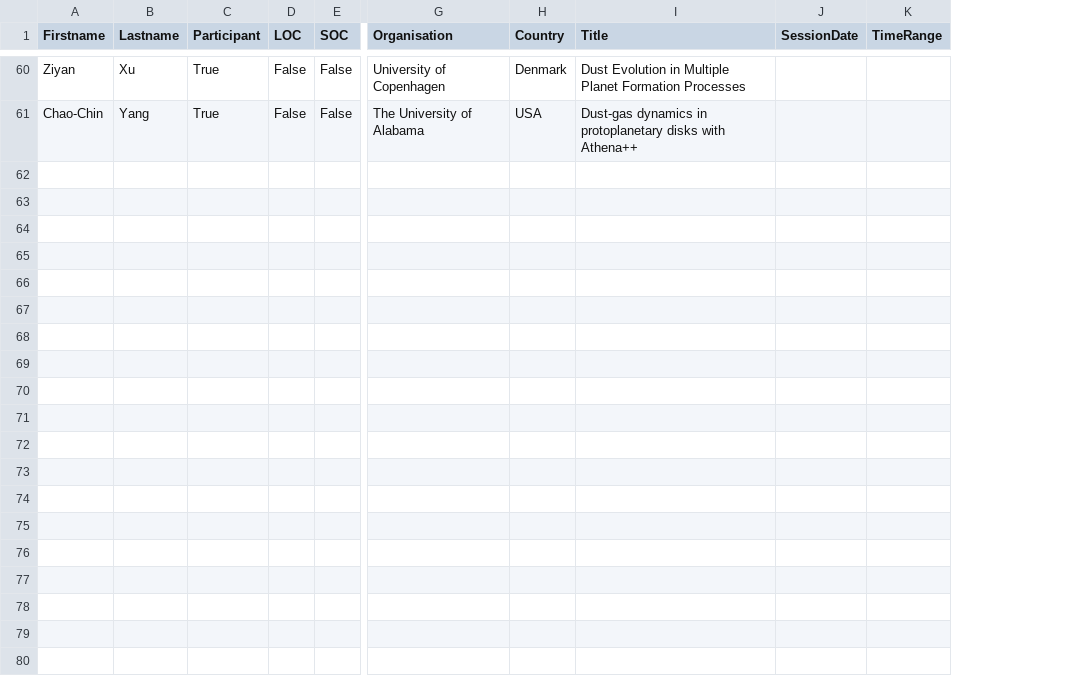
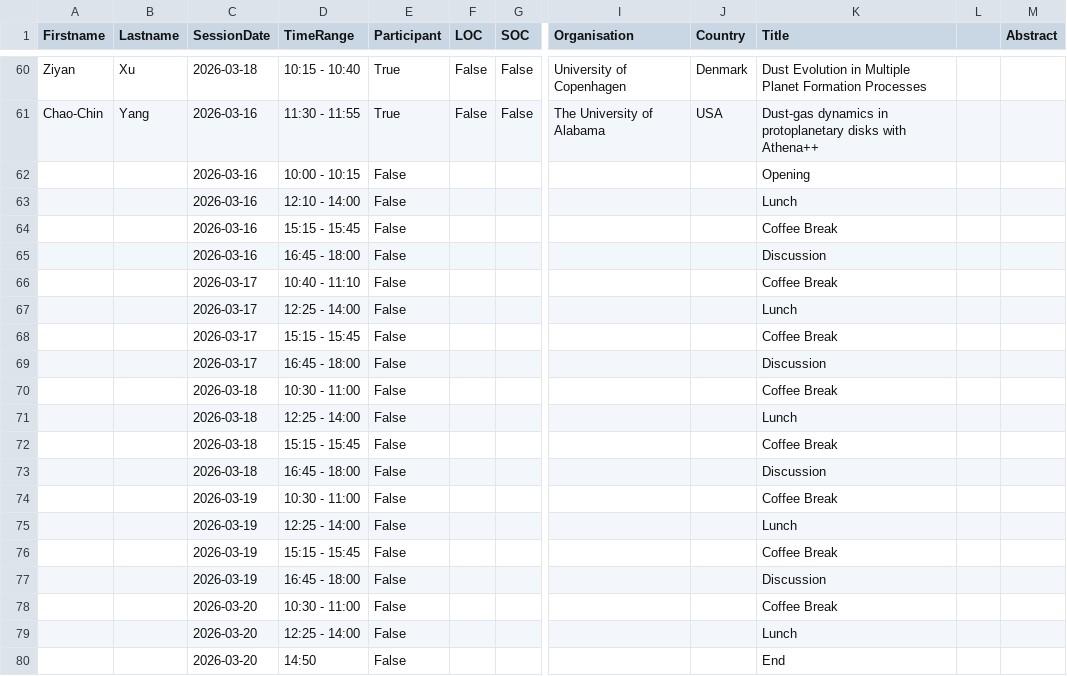
Before and after one commit to spice-workshop/spice-workshop.github.io, a CSV file: public/participants.csv, drawn as a sheet; only a part is shown, gaps mark what is left out; removed rows and columns are numbered as before the commit, all else as after; rows hold the shown columns only; the diff names each change by its address in the sheet, - before the commit and + after, or states it on an @@ line.

Commit message:
[Refactor] Consolidate schedule data into participants.csv as single source of truth
- Append fixed events (Opening, Lunch, Coffee Break, etc.) to participants.csv
- Delete FixedSchedule.ts, ScheduleData.ts, and Talks.tsx
- Refactor useSchedule.ts to infer event types from CSV data
- Add Abstract field to Participant types and csvLoader
- Remove /talks route and navigation link

```diff
--- a/public/participants.csv
+++ b/public/participants.csv
+column C (SessionDate), rows 60-61: 2026-03-18 | 2026-03-16
+column D (TimeRange), rows 60-61: 10:15 - 10:40 | 11:30 - 11:55
-column J (SessionDate), empty
-column K (TimeRange), empty
+column L, empty
+column M (Abstract), empty
+row 62:  |  | 2026-03-16 | 10:00 - 10:15 | False |  |  |  |  | Opening
+row 63:  |  | 2026-03-16 | 12:10 - 14:00 | False |  |  |  |  | Lunch
+row 64:  |  | 2026-03-16 | 15:15 - 15:45 | False |  |  |  |  | Coffee Break
+row 65:  |  | 2026-03-16 | 16:45 - 18:00 | False |  |  |  |  | Discussion
+row 66:  |  | 2026-03-17 | 10:40 - 11:10 | False |  |  |  |  | Coffee Break
+row 67:  |  | 2026-03-17 | 12:25 - 14:00 | False |  |  |  |  | Lunch
+row 68:  |  | 2026-03-17 | 15:15 - 15:45 | False |  |  |  |  | Coffee Break
+row 69:  |  | 2026-03-17 | 16:45 - 18:00 | False |  |  |  |  | Discussion
+row 70:  |  | 2026-03-18 | 10:30 - 11:00 | False |  |  |  |  | Coffee Break
+row 71:  |  | 2026-03-18 | 12:25 - 14:00 | False |  |  |  |  | Lunch
+row 72:  |  | 2026-03-18 | 15:15 - 15:45 | False |  |  |  |  | Coffee Break
+row 73:  |  | 2026-03-18 | 16:45 - 18:00 | False |  |  |  |  | Discussion
+row 74:  |  | 2026-03-19 | 10:30 - 11:00 | False |  |  |  |  | Coffee Break
+row 75:  |  | 2026-03-19 | 12:25 - 14:00 | False |  |  |  |  | Lunch
+row 76:  |  | 2026-03-19 | 15:15 - 15:45 | False |  |  |  |  | Coffee Break
+row 77:  |  | 2026-03-19 | 16:45 - 18:00 | False |  |  |  |  | Discussion
+row 78:  |  | 2026-03-20 | 10:30 - 11:00 | False |  |  |  |  | Coffee Break
+row 79:  |  | 2026-03-20 | 12:25 - 14:00 | False |  |  |  |  | Lunch
+row 80:  |  | 2026-03-20 | 14:50 | False |  |  |  |  | End
```
Also changed, not shown: 5 other files.
